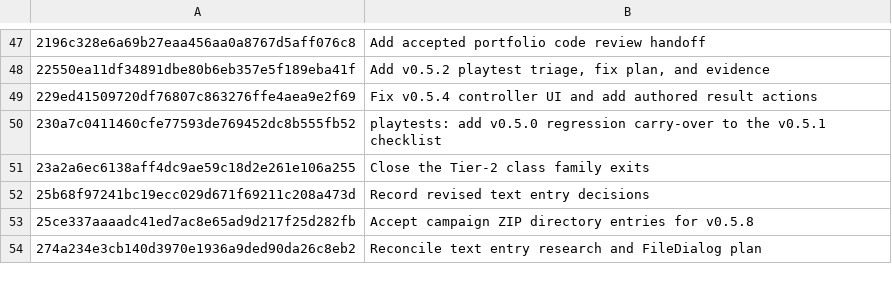
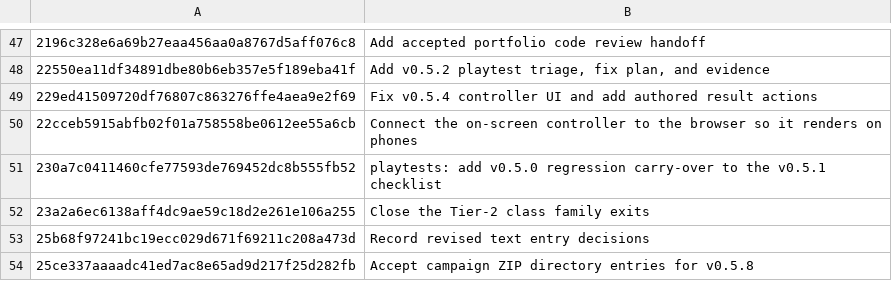
Before and after one commit to jackmanj1337/Project_Prometheus, a TSV file: AGENT/Session Notes/CLAIMS.tsv, drawn as a sheet; only a part is shown, gaps mark what is left out; the shorter side is filled out with more unchanged rows; the diff names each change by its address in the sheet, - before the commit and + after, or states it on an @@ line.

Commit message:
Claim the controller wiring commit
AI-Tool: Claude Code
AI-Model: claude-opus-5
AI-Run-ID: unknown
AI-Workspace: godot-prometheus-env

```diff
--- a/AGENT/Session Notes/CLAIMS.tsv
+++ b/AGENT/Session Notes/CLAIMS.tsv
+row 50: 22cceb5915abfb02f01a758558be0612ee55a6cb | Connect the on-screen controller to the browser so it renders on phones
```
